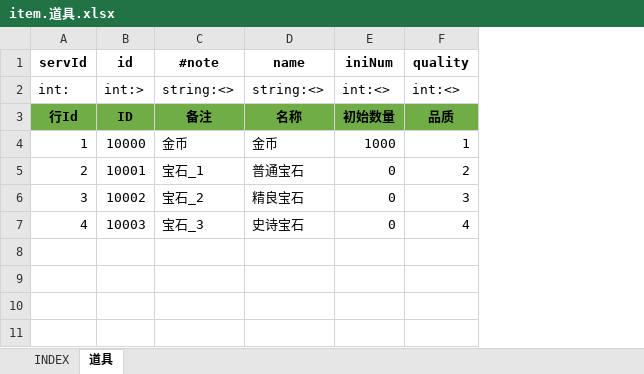
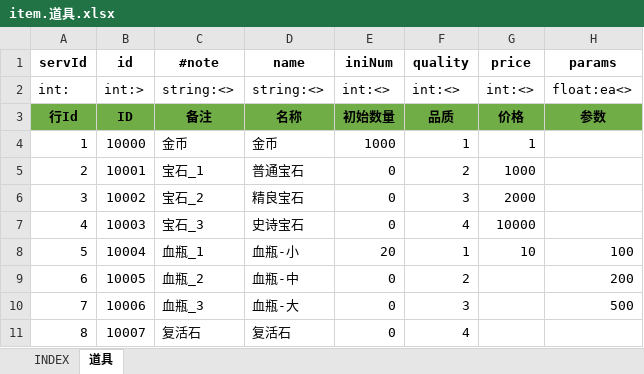
Before and after one commit to hataksumo/IOTTest, an Excel workbook: ExcelConfig/item.道具.xlsx, sheet 道具, drawn as a sheet; values as stored, in another font and other column widths than the file's, no borders; the diff names each change by its address in the sheet, - before the commit and + after, or states it on an @@ line.

```diff
--- a/ExcelConfig/item.道具.xlsx (sheet 道具)
+++ b/ExcelConfig/item.道具.xlsx (sheet 道具)
+column G (price), rows 2-7: int:<> | 价格 | 1 | 1000 | 2000 | 10000
+column H (params), rows 2-3: float:ea<> | 参数
+row 8: 5 | 10004 | 血瓶_1 | 血瓶-小 | 20 | 1 | 10 | 100
+row 9: 6 | 10005 | 血瓶_2 | 血瓶-中 | 0 | 2 |  | 200
+row 10: 7 | 10006 | 血瓶_3 | 血瓶-大 | 0 | 3 |  | 500
+row 11: 8 | 10007 | 复活石 | 复活石 | 0 | 4
```
Also changed, not shown: 4 other files.
